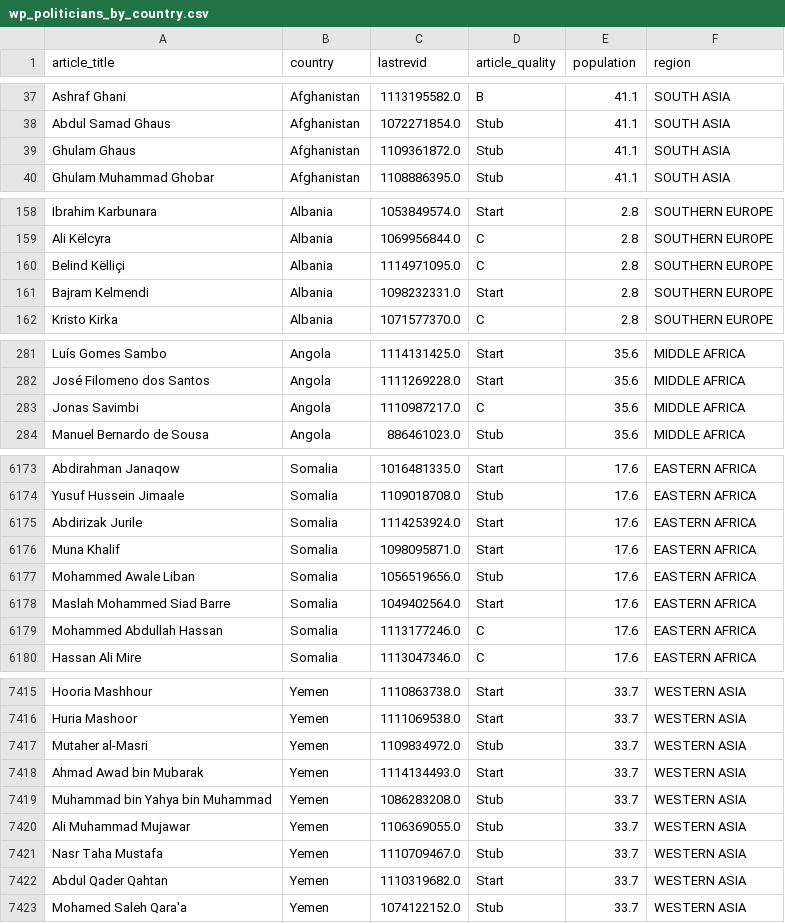
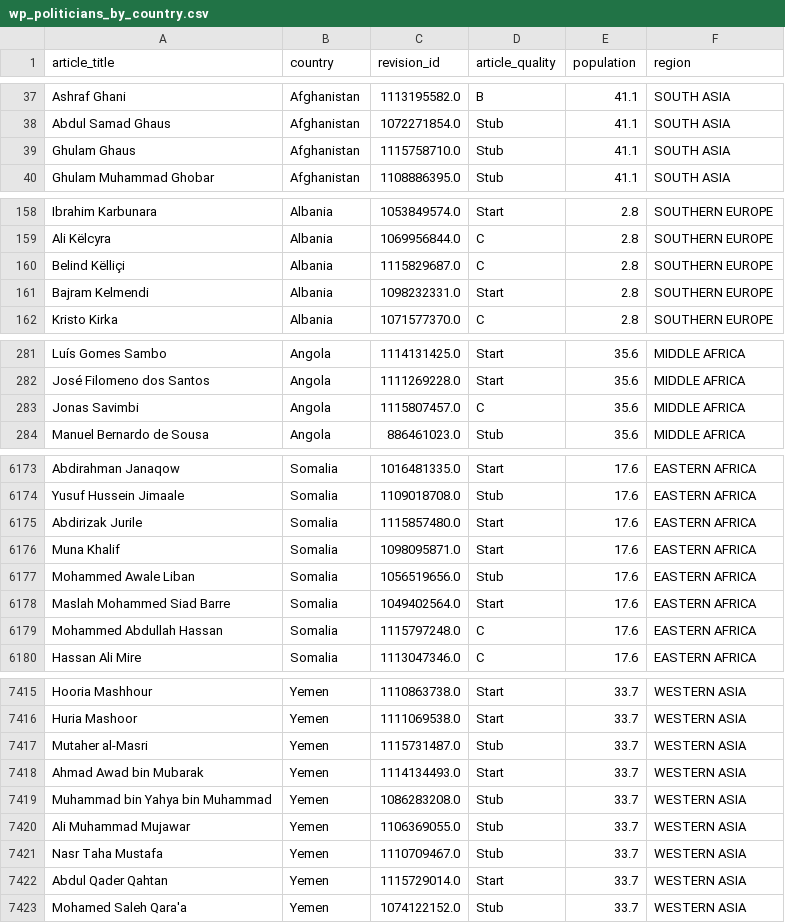
Before and after one commit to TharunKumarReddy5/data-512-homework_2, a CSV file: output/wp_politicians_by_country.csv, drawn as a sheet; only a part is shown, gaps mark what is left out; the diff covers the shown part only.

```diff
--- a/output/wp_politicians_by_country.csv
+++ b/output/wp_politicians_by_country.csv
@@ -1 +1 @@
-article_title,country,lastrevid,article_quality,population,region
+article_title,country,revision_id,article_quality,population,region
@@ -38,3 +38,3 @@ Ashraf Ghani,Afghanistan,1113195582.0,B,41.1,SOUTH ASIA
 Abdul Samad Ghaus,Afghanistan,1072271854.0,Stub,41.1,SOUTH ASIA
-Ghulam Ghaus,Afghanistan,1109361872.0,Stub,41.1,SOUTH ASIA
+Ghulam Ghaus,Afghanistan,1115758710.0,Stub,41.1,SOUTH ASIA
 Ghulam Muhammad Ghobar,Afghanistan,1108886395.0,Stub,41.1,SOUTH ASIA
@@ -159,3 +159,3 @@ Ibrahim Karbunara,Albania,1053849574.0,Start,2.8,SOUTHERN EUROPE
 Ali Këlcyra,Albania,1069956844.0,C,2.8,SOUTHERN EUROPE
-Belind Këlliçi,Albania,1114971095.0,C,2.8,SOUTHERN EUROPE
+Belind Këlliçi,Albania,1115829687.0,C,2.8,SOUTHERN EUROPE
 Bajram Kelmendi,Albania,1098232331.0,Start,2.8,SOUTHERN EUROPE
@@ -282,3 +282,3 @@ Luís Gomes Sambo,Angola,1114131425.0,Start,35.6,MIDDLE AFRICA
 José Filomeno dos Santos,Angola,1111269228.0,Start,35.6,MIDDLE AFRICA
-Jonas Savimbi,Angola,1110987217.0,C,35.6,MIDDLE AFRICA
+Jonas Savimbi,Angola,1115807457.0,C,35.6,MIDDLE AFRICA
 Manuel Bernardo de Sousa,Angola,886461023.0,Stub,35.6,MIDDLE AFRICA
@@ -6174,3 +6174,3 @@ Abdirahman Janaqow,Somalia,1016481335.0,Start,17.6,EASTERN AFRICA
 Yusuf Hussein Jimaale,Somalia,1109018708.0,Stub,17.6,EASTERN AFRICA
-Abdirizak Jurile,Somalia,1114253924.0,Start,17.6,EASTERN AFRICA
+Abdirizak Jurile,Somalia,1115857480.0,Start,17.6,EASTERN AFRICA
 Muna Khalif,Somalia,1098095871.0,Start,17.6,EASTERN AFRICA
@@ -6178,3 +6178,3 @@ Mohammed Awale Liban,Somalia,1056519656.0,Stub,17.6,EASTERN AFRICA
 Maslah Mohammed Siad Barre,Somalia,1049402564.0,Start,17.6,EASTERN AFRICA
-Mohammed Abdullah Hassan,Somalia,1113177246.0,C,17.6,EASTERN AFRICA
+Mohammed Abdullah Hassan,Somalia,1115797248.0,C,17.6,EASTERN AFRICA
 Hassan Ali Mire,Somalia,1113047346.0,C,17.6,EASTERN AFRICA
@@ -7416,3 +7416,3 @@ Hooria Mashhour,Yemen,1110863738.0,Start,33.7,WESTERN ASIA
 Huria Mashoor,Yemen,1111069538.0,Start,33.7,WESTERN ASIA
-Mutaher al-Masri,Yemen,1109834972.0,Stub,33.7,WESTERN ASIA
+Mutaher al-Masri,Yemen,1115731487.0,Stub,33.7,WESTERN ASIA
 Ahmad Awad bin Mubarak,Yemen,1114134493.0,Start,33.7,WESTERN ASIA
@@ -7421,3 +7421,3 @@ Ali Muhammad Mujawar,Yemen,1106369055.0,Stub,33.7,WESTERN ASIA
 Nasr Taha Mustafa,Yemen,1110709467.0,Stub,33.7,WESTERN ASIA
-Abdul Qader Qahtan,Yemen,1110319682.0,Start,33.7,WESTERN ASIA
+Abdul Qader Qahtan,Yemen,1115729014.0,Start,33.7,WESTERN ASIA
 Mohamed Saleh Qara'a,Yemen,1074122152.0,Stub,33.7,WESTERN ASIA
```
Also changed, not shown: 80 edited cells elsewhere in this file, 2 other files.
